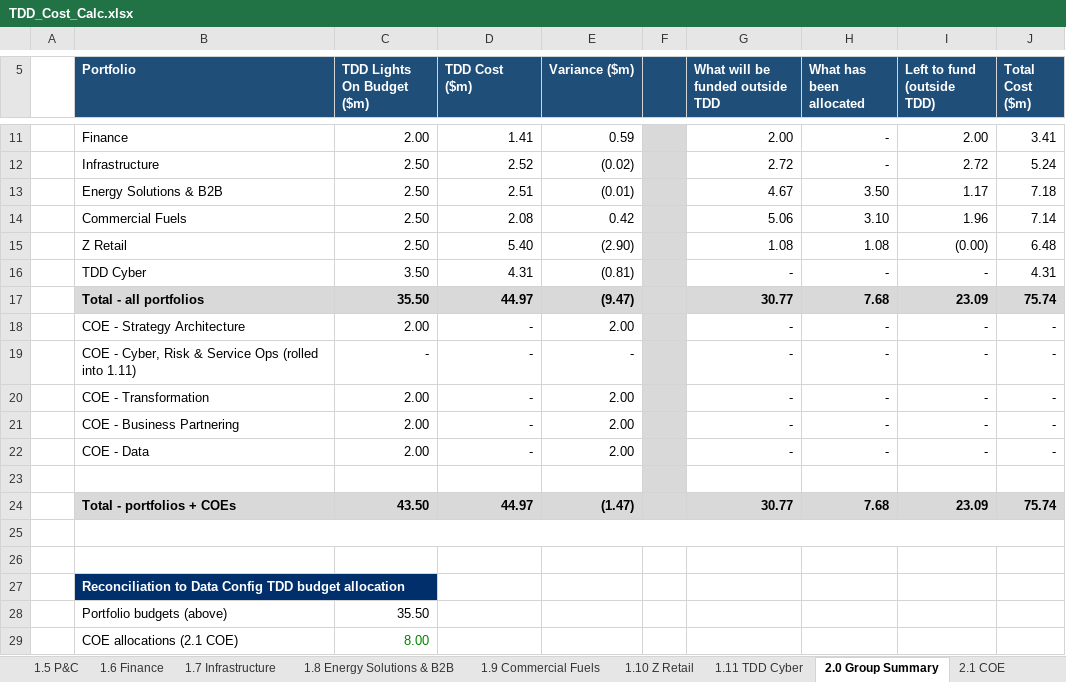
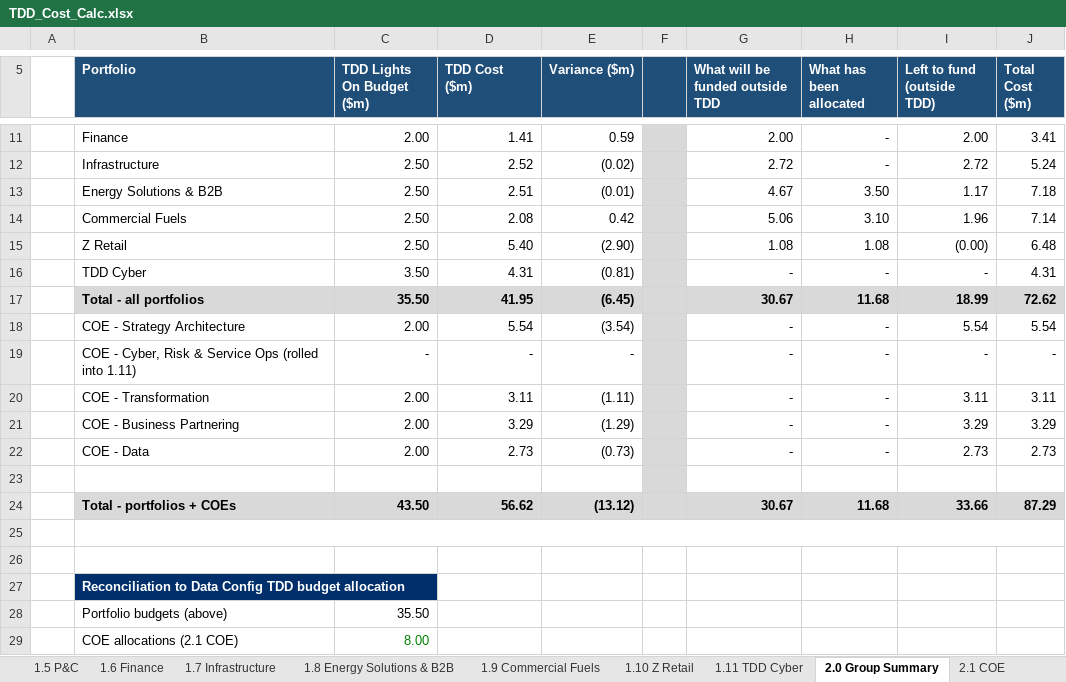
Before and after one commit to leewainescott-debug/anthropic-claude-code, an Excel workbook: TDD_Cost_Calc.xlsx, sheet 2.0 Group Summary, drawn as a sheet; only a part is shown, gaps mark what is left out; values as stored, in another font and other column widths than the file's, no borders; conditional formats not drawn; the diff covers the shown part only; the diff names each change by its address in the sheet, - before the commit and + after, or states it on an @@ line.

```diff
--- a/TDD_Cost_Calc.xlsx (sheet 2.0 Group Summary)
+++ b/TDD_Cost_Calc.xlsx (sheet 2.0 Group Summary)
-D17 (TDD Cost ($m)): 44.97
+D17 (TDD Cost ($m)): 41.95
-E17 (Variance ($m)): (9.47)
+E17 (Variance ($m)): (6.45)
-G17 (What will be funded outside TDD): 30.77
+G17 (What will be funded outside TDD): 30.67
-H17 (What has been allocated): 7.68
+H17 (What has been allocated): 11.68
-I17 (Left to fund (outside TDD)): 23.09
+I17 (Left to fund (outside TDD)): 18.99
-J17 (Total Cost ($m)): 75.74
+J17 (Total Cost ($m)): 72.62
-D18 (TDD Cost ($m)): -
+D18 (TDD Cost ($m)): 5.54
-E18 (Variance ($m)): 2.00
+E18 (Variance ($m)): (3.54)
-I18 (Left to fund (outside TDD)): -
+I18 (Left to fund (outside TDD)): 5.54
-J18 (Total Cost ($m)): -
+J18 (Total Cost ($m)): 5.54
-D20 (TDD Cost ($m)): -
+D20 (TDD Cost ($m)): 3.11
-E20 (Variance ($m)): 2.00
+E20 (Variance ($m)): (1.11)
-I20 (Left to fund (outside TDD)): -
+I20 (Left to fund (outside TDD)): 3.11
-J20 (Total Cost ($m)): -
+J20 (Total Cost ($m)): 3.11
-D21 (TDD Cost ($m)): -
+D21 (TDD Cost ($m)): 3.29
-E21 (Variance ($m)): 2.00
+E21 (Variance ($m)): (1.29)
-I21 (Left to fund (outside TDD)): -
+I21 (Left to fund (outside TDD)): 3.29
-J21 (Total Cost ($m)): -
+J21 (Total Cost ($m)): 3.29
-D22 (TDD Cost ($m)): -
+D22 (TDD Cost ($m)): 2.73
-E22 (Variance ($m)): 2.00
+E22 (Variance ($m)): (0.73)
-I22 (Left to fund (outside TDD)): -
+I22 (Left to fund (outside TDD)): 2.73
-J22 (Total Cost ($m)): -
+J22 (Total Cost ($m)): 2.73
-D24 (TDD Cost ($m)): 44.97
+D24 (TDD Cost ($m)): 56.62
-E24 (Variance ($m)): (1.47)
+E24 (Variance ($m)): (13.12)
-G24 (What will be funded outside TDD): 30.77
+G24 (What will be funded outside TDD): 30.67
-H24 (What has been allocated): 7.68
+H24 (What has been allocated): 11.68
-I24 (Left to fund (outside TDD)): 23.09
+I24 (Left to fund (outside TDD)): 33.66
-J24 (Total Cost ($m)): 75.74
+J24 (Total Cost ($m)): 87.29
```
Also changed, not shown: 7 edited cells elsewhere in this sheet, sheet 3.0 FTE View, sheet 1.3 Enterprise Data, sheet 1.2 Customer, sheet 1.11 TDD Cyber, sheet 2.1 COE, sheet 1.8 Energy Solutions & B2B, 10 more sheets, other sheet tabs, formulas that keep their value, 2 other files.
